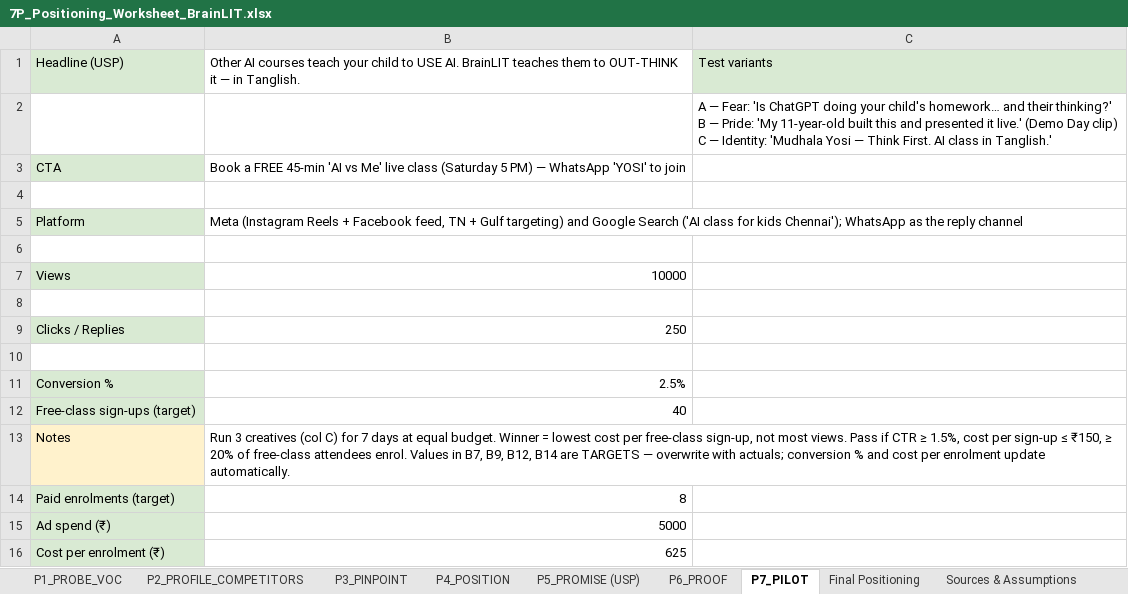
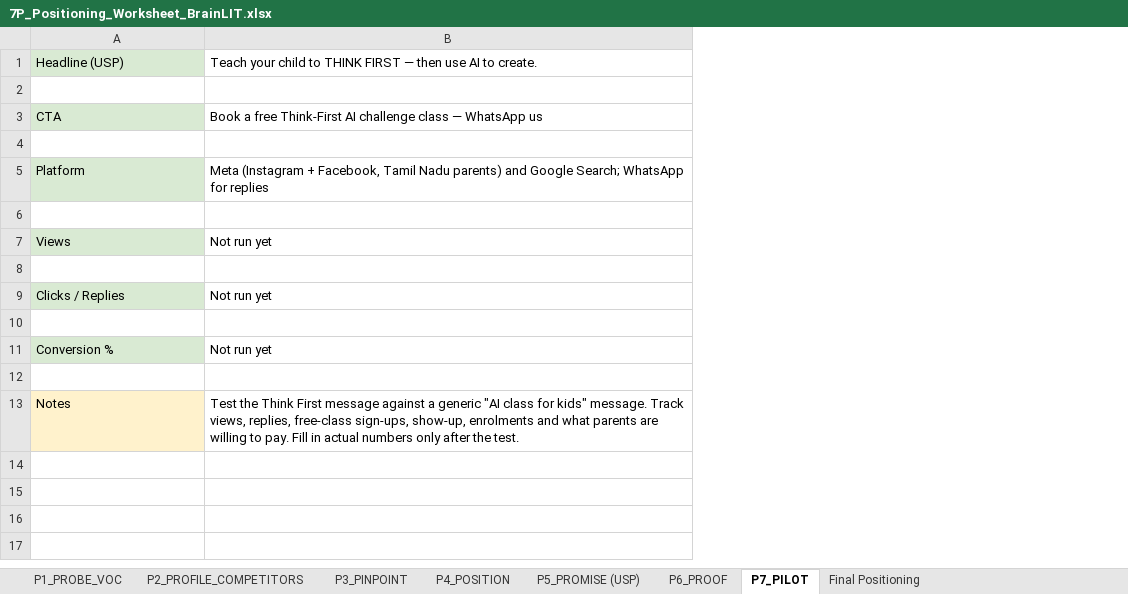
Before and after one commit to najmudeenhaja-bit/sos, an Excel workbook: 7P_Positioning_Worksheet_BrainLIT.xlsx, sheet P7_PILOT, drawn as a sheet; values as stored, in another font and other column widths than the file's, no borders; removed rows and columns are numbered as before the commit, all else as after; ↵ is a line break in a cell; the diff names each change by its address in the sheet, - before the commit and + after, or states it on an @@ line.

```diff
--- a/7P_Positioning_Worksheet_BrainLIT.xlsx (sheet P7_PILOT)
+++ b/7P_Positioning_Worksheet_BrainLIT.xlsx (sheet P7_PILOT)
-sheet tab: Sources & Assumptions
-column B, rows 1-13: Other AI courses teach your child to USE AI. BrainLIT teaches them to OUT-THINK it — in Tanglish. |  | Book a FREE 45-min 'AI vs Me' live class (Saturday 5 PM) — WhatsApp 'YOSI' to join |  | Meta (Instagram Reels + Facebook feed, TN + Gulf targeting) and Google Search ('AI class for kids Chennai'); WhatsApp as the reply channel |  | 10000 |  | 250 |  | 2.5% | 40 | Run 3 creatives (col C) for 7 days at equal budget. Winner = lowest cost per free-class sign-up, not most views. Pass if CTR ≥ 1.5%, cost per sign-up ≤ ₹150, ≥ 20% of free-class attendees enrol. Values in B7, B9, B12, B14 are TARGETS — overwrite with actuals; conversion % and cost per enrolment update automatically.
-column C, rows 1-2: Test variants | A — Fear: 'Is ChatGPT doing your child's homework… and their thinking?' ↵ B — Pride: 'My 11-year-old built this and presented it live.' (Demo Day clip) ↵ C — Identity: 'Mudhala Yosi — Think First. AI class in Tanglish.'
+column B, rows 1-13: Teach your child to THINK FIRST — then use AI to create. |  | Book a free Think-First AI challenge class — WhatsApp us |  | Meta (Instagram + Facebook, Tamil Nadu parents) and Google Search; WhatsApp for replies |  | Not run yet |  | Not run yet |  | Not run yet |  | Test the Think First message against a generic "AI class for kids" message. Track views, replies, free-class sign-ups, show-up, enrolments and what parents are willing to pay. Fill in actual numbers only after the test.
-row 12: Free-class sign-ups (target) | 40
+row 12: (empty)
-A12 fill: #D9EAD3
+A12 fill: none
-row 14: Paid enrolments (target) | 8
-row 15: Ad spend (₹) | 5000
-row 16: Cost per enrolment (₹) | 625
```
Also changed, not shown: sheet P2_PROFILE_COMPETITORS, sheet P3_PINPOINT, sheet P1_PROBE_VOC, sheet P6_PROOF, sheet Final Positioning, sheet P5_PROMISE (USP), 1 more sheet.
